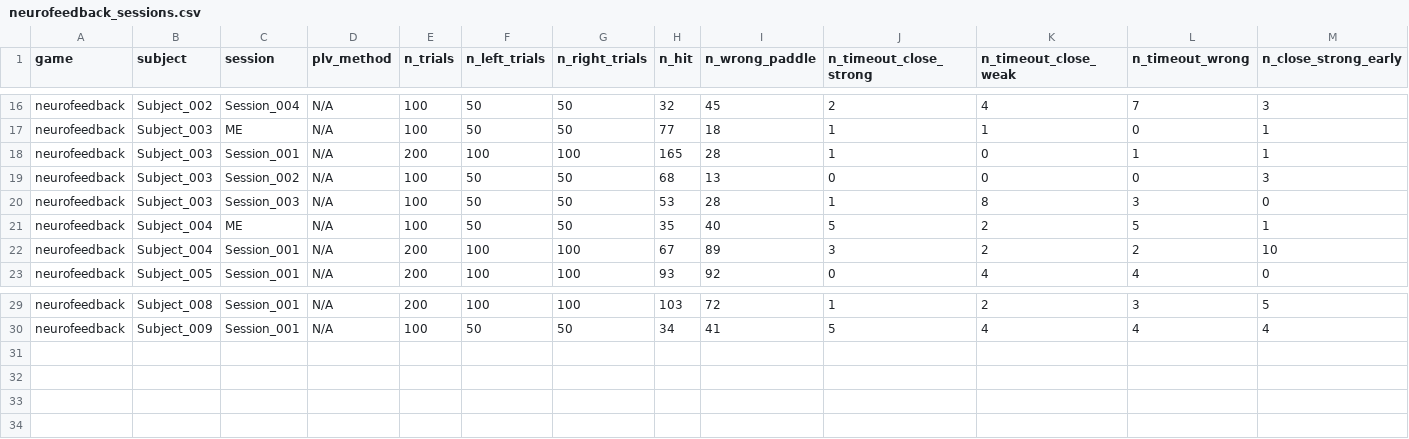
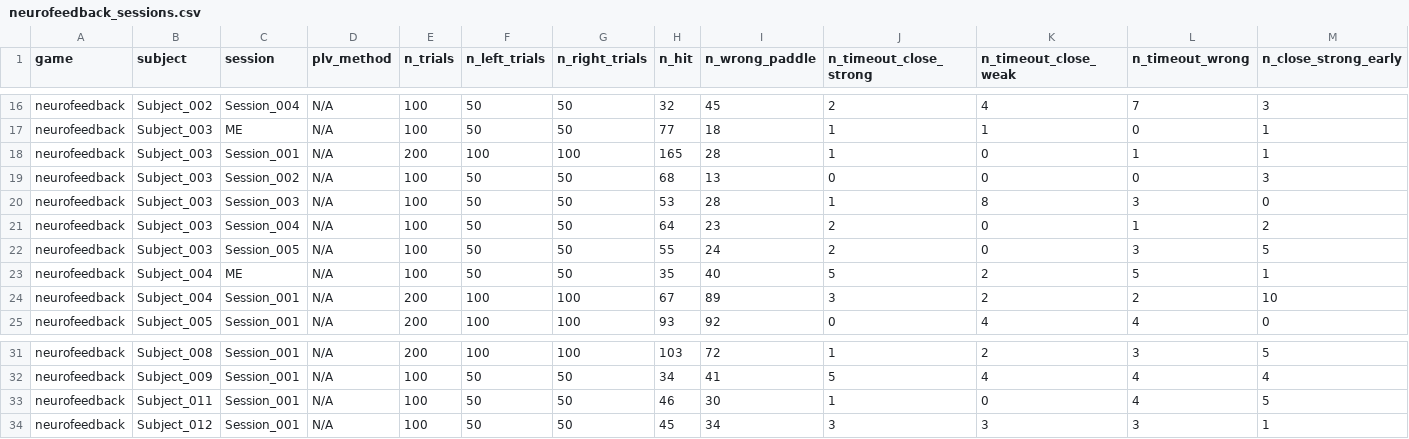
Before and after one commit to rishannp/Online-Motor-Imagery-Application, a CSV file: Experiment Scripts/analysis_outputs/neurofeedback_sessions.csv, drawn as a sheet; only a part is shown, gaps mark what is left out; rows hold the shown columns only; the diff names each change by its address in the sheet, - before the commit and + after, or states it on an @@ line.

```diff
--- a/Experiment Scripts/analysis_outputs/neurofeedback_sessions.csv
+++ b/Experiment Scripts/analysis_outputs/neurofeedback_sessions.csv
+row 21: neurofeedback | Subject_003 | Session_004 | N/A | 100 | 50 | 50 | 64 | 23 | 2 | 0 | 1 | 2
+row 22: neurofeedback | Subject_003 | Session_005 | N/A | 100 | 50 | 50 | 55 | 24 | 2 | 0 | 3 | 5
+row 33: neurofeedback | Subject_011 | Session_001 | N/A | 100 | 50 | 50 | 46 | 30 | 1 | 0 | 4 | 5
+row 34: neurofeedback | Subject_012 | Session_001 | N/A | 100 | 50 | 50 | 45 | 34 | 3 | 3 | 3 | 1
```
Also changed, not shown: Experiment Scripts/analysis_outputs/all_sessions.csv, Experiment Scripts/analysis_outputs/csp_sessions.csv, 34 other files.
